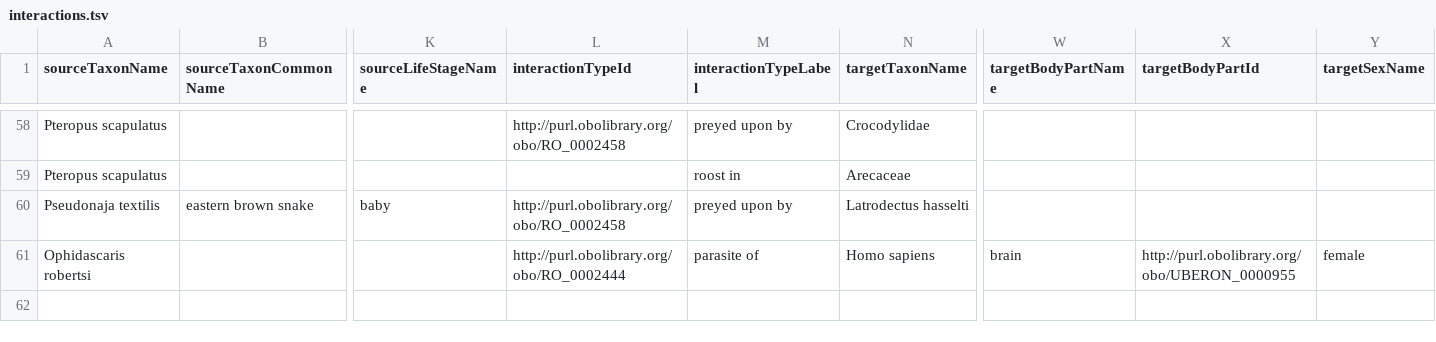
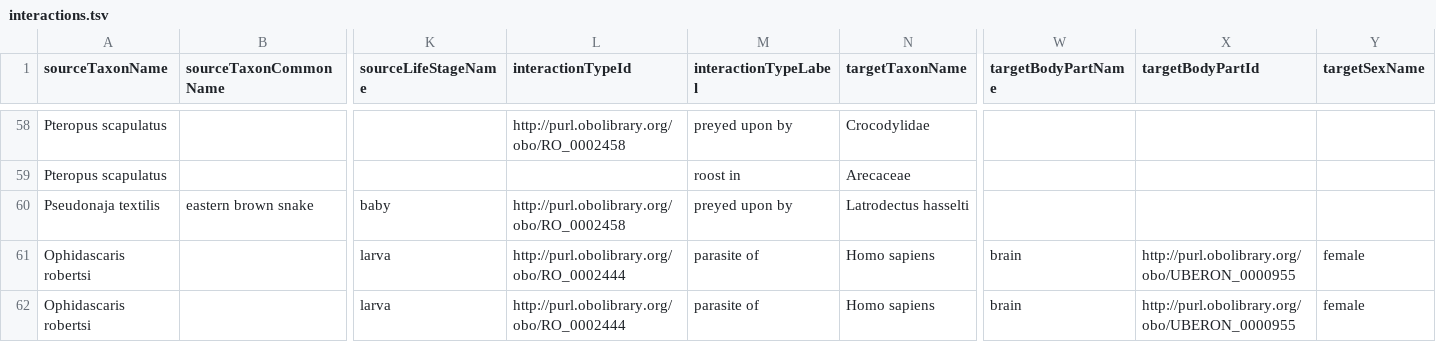
Before and after one commit to globalbioticinteractions/species-interaction-dataset-inventory, a TSV file: interactions.tsv, drawn as a sheet; only a part is shown, gaps mark what is left out; rows hold the shown columns only; the diff names each change by its address in the sheet, - before the commit and + after, or states it on an @@ line.

Commit message:
add association related to Human Neural Larva Migrans Caused by Ophidascaris robertsi Ascarid; fyi @myrmotersa

```diff
--- a/interactions.tsv
+++ b/interactions.tsv
-K61 (sourceLifeStageName): (empty)
+K61 (sourceLifeStageName): larva
+row 62: Ophidascaris robertsi |  | larva | http://purl.obolibrary.org/obo/RO_0002444 | parasite of | Homo sapiens | brain | http://purl.obolibrary.org/obo/UBERON_0000955 | female
```
